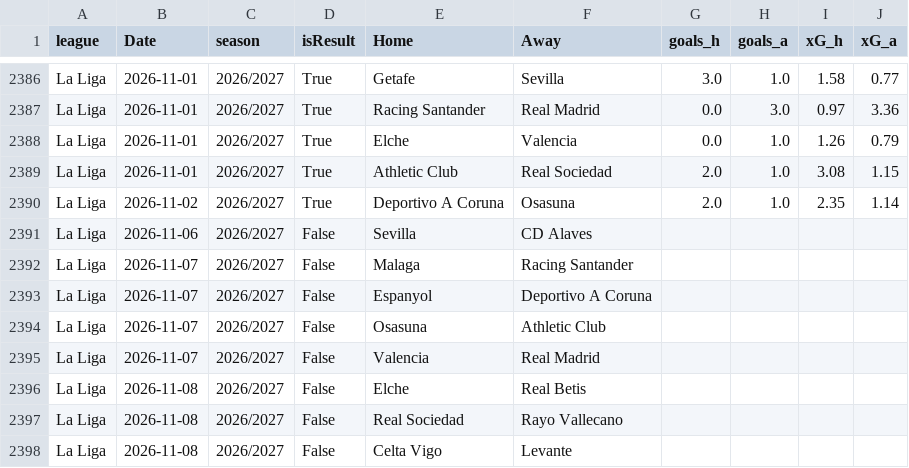
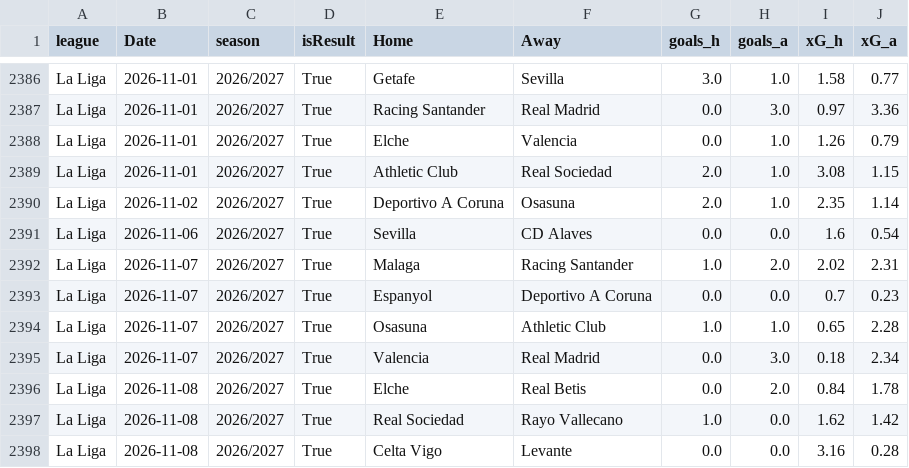
Before and after one commit to lukechambers999/portfolio, a CSV file: data/fotmob/fotmob_la_liga.csv, drawn as a sheet; only a part is shown, gaps mark what is left out; the diff covers the shown part only.

```diff
--- a/data/fotmob/fotmob_la_liga.csv
+++ b/data/fotmob/fotmob_la_liga.csv
@@ -2390,9 +2390,9 @@ La Liga,2026-11-01,2026/2027,True,Athletic Club,Real Sociedad,2.0,1.0,3.08,1.15
 La Liga,2026-11-02,2026/2027,True,Deportivo A Coruna,Osasuna,2.0,1.0,2.35,1.14
-La Liga,2026-11-06,2026/2027,False,Sevilla,CD Alaves,,,,
-La Liga,2026-11-07,2026/2027,False,Malaga,Racing Santander,,,,
-La Liga,2026-11-07,2026/2027,False,Espanyol,Deportivo A Coruna,,,,
-La Liga,2026-11-07,2026/2027,False,Osasuna,Athletic Club,,,,
-La Liga,2026-11-07,2026/2027,False,Valencia,Real Madrid,,,,
-La Liga,2026-11-08,2026/2027,False,Elche,Real Betis,,,,
-La Liga,2026-11-08,2026/2027,False,Real Sociedad,Rayo Vallecano,,,,
-La Liga,2026-11-08,2026/2027,False,Celta Vigo,Levante,,,,
+La Liga,2026-11-06,2026/2027,True,Sevilla,CD Alaves,0.0,0.0,1.6,0.54
+La Liga,2026-11-07,2026/2027,True,Malaga,Racing Santander,1.0,2.0,2.02,2.31
+La Liga,2026-11-07,2026/2027,True,Espanyol,Deportivo A Coruna,0.0,0.0,0.7,0.23
+La Liga,2026-11-07,2026/2027,True,Osasuna,Athletic Club,1.0,1.0,0.65,2.28
+La Liga,2026-11-07,2026/2027,True,Valencia,Real Madrid,0.0,3.0,0.18,2.34
+La Liga,2026-11-08,2026/2027,True,Elche,Real Betis,0.0,2.0,0.84,1.78
+La Liga,2026-11-08,2026/2027,True,Real Sociedad,Rayo Vallecano,1.0,0.0,1.62,1.42
+La Liga,2026-11-08,2026/2027,True,Celta Vigo,Levante,0.0,0.0,3.16,0.28
```
Also changed, not shown: 2 added rows, 2 removed rows and 10 edited cells elsewhere in this file, data/fotmob/fotmob_bundesliga.csv, data/fotmob/fotmob_ligue_1.csv, 14 other files.
